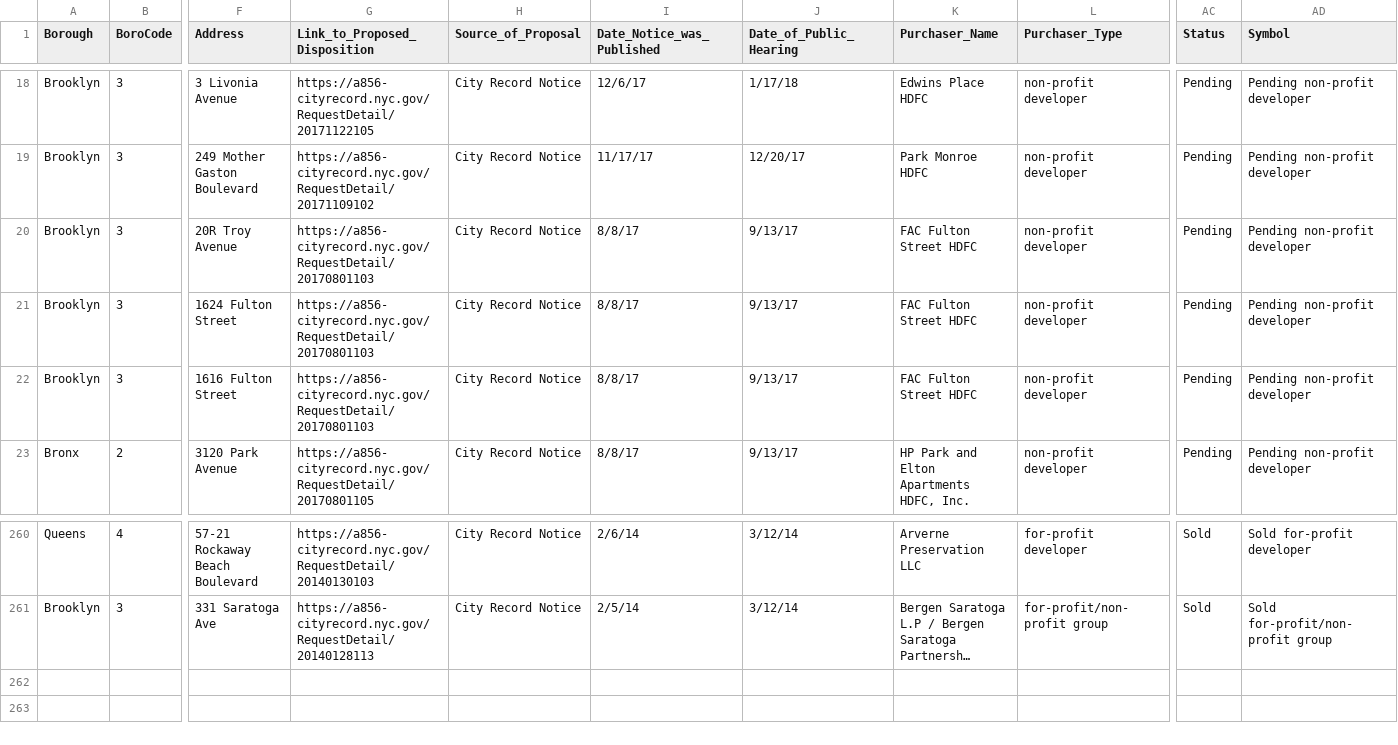
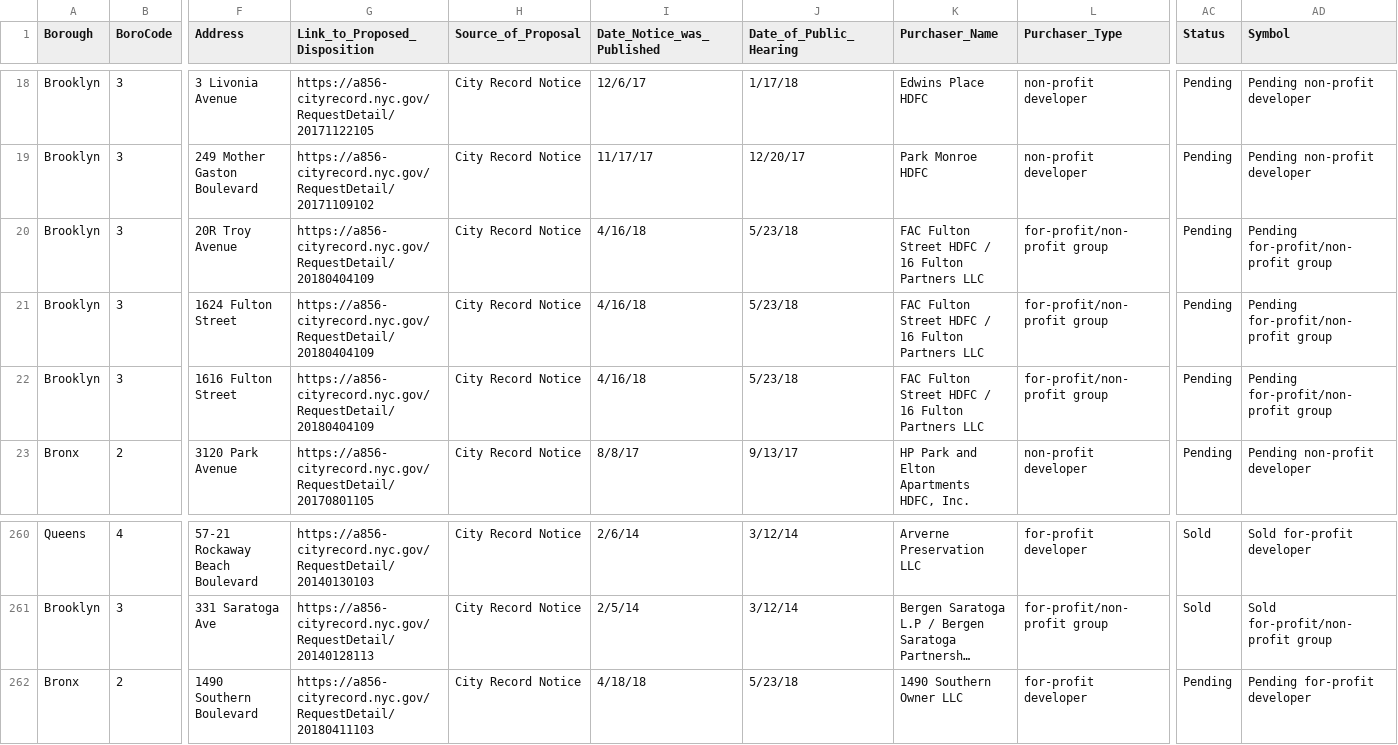
Before and after one commit to sraby/OneDollarLots, a CSV file: data.csv, drawn as a sheet; only a part is shown, gaps mark what is left out; long unchanged cells end in …; rows hold the shown columns only; the diff names each change by its address in the sheet, - before the commit and + after, or states it on an @@ line.

Commit message:
data update

```diff
--- a/data.csv
+++ b/data.csv
-G20:G22 (Link_to_Proposed_Disposition): https://a856-cityrecord.nyc.gov/RequestDetail/20170801103
+G20:G22 (Link_to_Proposed_Disposition): https://a856-cityrecord.nyc.gov/RequestDetail/20180404109
-I20:I22 (Date_Notice_was_Published): 8/8/17
+I20:I22 (Date_Notice_was_Published): 4/16/18
-J20:J22 (Date_of_Public_Hearing): 9/13/17
+J20:J22 (Date_of_Public_Hearing): 5/23/18
-K20:K22 (Purchaser_Name): FAC Fulton Street HDFC
+K20:K22 (Purchaser_Name): FAC Fulton Street HDFC / 16 Fulton Partners LLC
-L20:L22 (Purchaser_Type): non-profit developer
+L20:L22 (Purchaser_Type): for-profit/non-profit group
-AD20:AD22 (Symbol): Pending non-profit developer
+AD20:AD22 (Symbol): Pending for-profit/non-profit group
+row 262: Bronx | 2 | 1490 Southern Boulevard | https://a856-cityrecord.nyc.gov/RequestDetail/20180411103 | City Record Notice | 4/18/18 | 5/23/18 | 1490 Southern Owner LLC | for-profit developer | Pending | Pending for-profit developer
```
Also changed, not shown: 1 other file.
